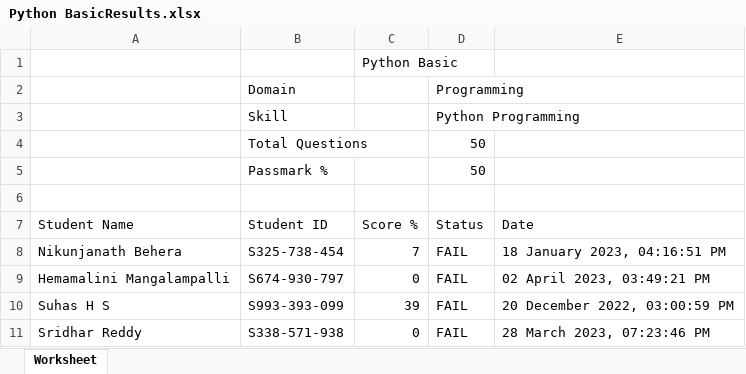
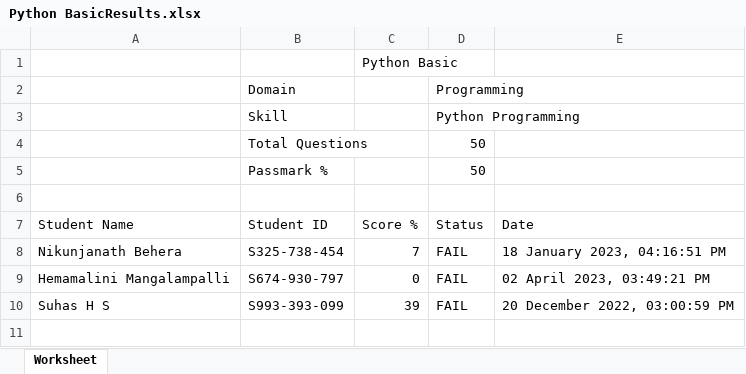
Before and after one commit to NavinVNK/onlineassesmentplatform, an Excel workbook: admin/results/Python BasicResults.xlsx, sheet Worksheet, drawn as a sheet; values as stored, in another font and other column widths than the file's, no borders; the diff names each change by its address in the sheet, - before the commit and + after, or states it on an @@ line.

```diff
--- a/admin/results/Python BasicResults.xlsx (sheet Worksheet)
+++ b/admin/results/Python BasicResults.xlsx (sheet Worksheet)
-row 11: Sridhar Reddy | S338-571-938 | 0 | FAIL | 28 March 2023, 07:23:46 PM
```
Also changed, not shown: admin/results/Embedded C BasicResults.xlsx, 13 other files.
